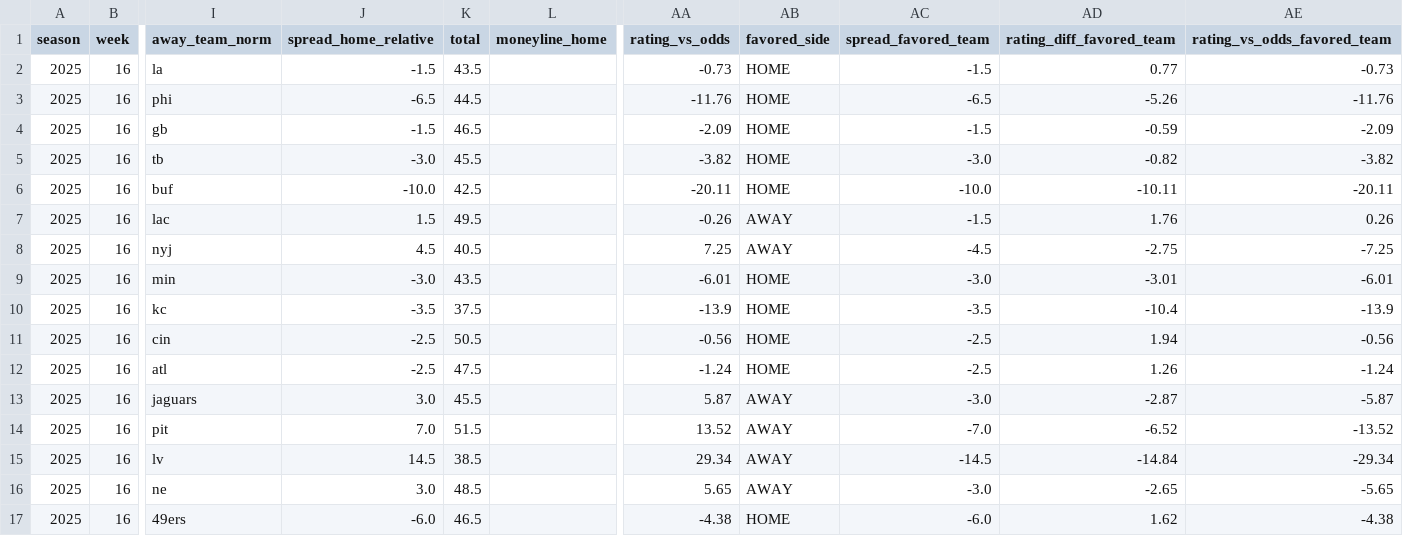
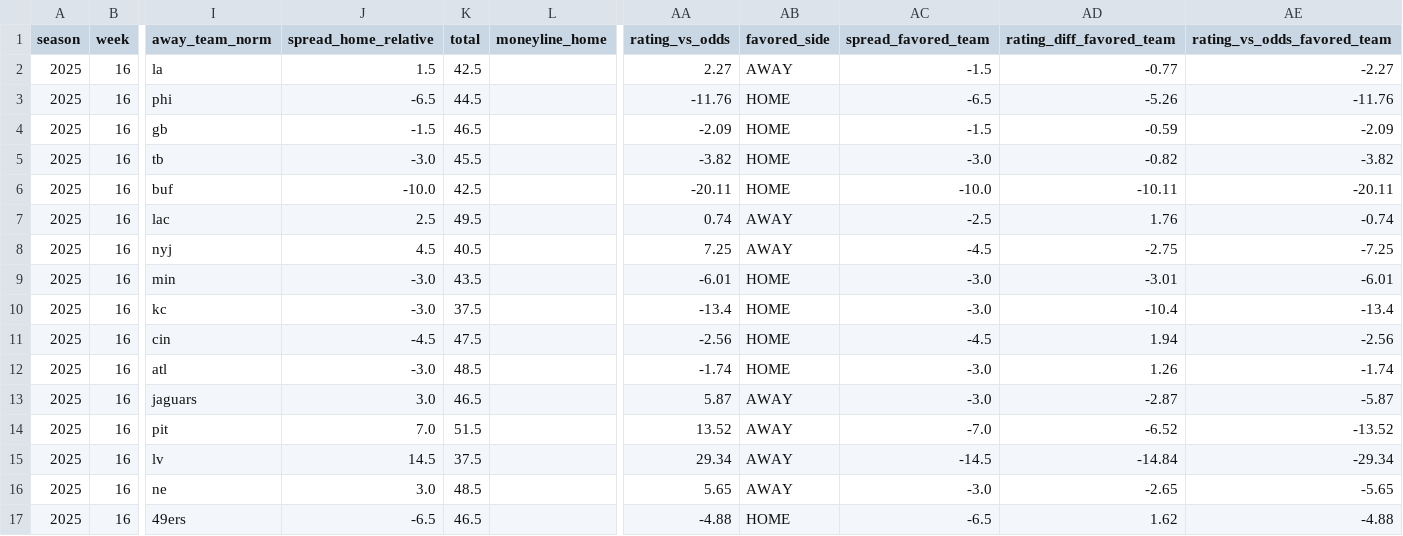
Before and after one commit to llampwall/football-statfinder, a CSV file: out/2025_week16/games_week_2025_16.csv, drawn as a sheet; only a part is shown, gaps mark what is left out; the diff names each change by its address in the sheet, - before the commit and + after, or states it on an @@ line.

```diff
--- a/out/2025_week16/games_week_2025_16.csv
+++ b/out/2025_week16/games_week_2025_16.csv
-J2 (spread_home_relative): -1.5
+J2 (spread_home_relative): 1.5
-K2 (total): 43.5
+K2 (total): 42.5
-AA2 (rating_vs_odds): -0.73
+AA2 (rating_vs_odds): 2.27
-AB2 (favored_side): HOME
+AB2 (favored_side): AWAY
-AD2 (rating_diff_favored_team): 0.77
+AD2 (rating_diff_favored_team): -0.77
-AE2 (rating_vs_odds_favored_team): -0.73
+AE2 (rating_vs_odds_favored_team): -2.27
-J7 (spread_home_relative): 1.5
+J7 (spread_home_relative): 2.5
-AA7 (rating_vs_odds): -0.26
+AA7 (rating_vs_odds): 0.74
-AC7 (spread_favored_team): -1.5
+AC7 (spread_favored_team): -2.5
-AE7 (rating_vs_odds_favored_team): 0.26
+AE7 (rating_vs_odds_favored_team): -0.74
-J10 (spread_home_relative): -3.5
+J10 (spread_home_relative): -3.0
-AA10 (rating_vs_odds): -13.9
+AA10 (rating_vs_odds): -13.4
-AC10 (spread_favored_team): -3.5
+AC10 (spread_favored_team): -3.0
-AE10 (rating_vs_odds_favored_team): -13.9
+AE10 (rating_vs_odds_favored_team): -13.4
-J11 (spread_home_relative): -2.5
+J11 (spread_home_relative): -4.5
-K11 (total): 50.5
+K11 (total): 47.5
-AA11 (rating_vs_odds): -0.56
+AA11 (rating_vs_odds): -2.56
-AC11 (spread_favored_team): -2.5
+AC11 (spread_favored_team): -4.5
-AE11 (rating_vs_odds_favored_team): -0.56
+AE11 (rating_vs_odds_favored_team): -2.56
-J12 (spread_home_relative): -2.5
+J12 (spread_home_relative): -3.0
-K12 (total): 47.5
+K12 (total): 48.5
-AA12 (rating_vs_odds): -1.24
+AA12 (rating_vs_odds): -1.74
-AC12 (spread_favored_team): -2.5
+AC12 (spread_favored_team): -3.0
-AE12 (rating_vs_odds_favored_team): -1.24
+AE12 (rating_vs_odds_favored_team): -1.74
-K13 (total): 45.5
+K13 (total): 46.5
-K15 (total): 38.5
+K15 (total): 37.5
-J17 (spread_home_relative): -6.0
+J17 (spread_home_relative): -6.5
-AA17 (rating_vs_odds): -4.38
+AA17 (rating_vs_odds): -4.88
-AC17 (spread_favored_team): -6.0
+AC17 (spread_favored_team): -6.5
-AE17 (rating_vs_odds_favored_team): -4.38
+AE17 (rating_vs_odds_favored_team): -4.88
```
Also changed, not shown: out/2025_week16/sagarin_nfl_2025_wk16.csv, out/cfb/2025_week16/games_week_2025_16.csv, 20 other files.
